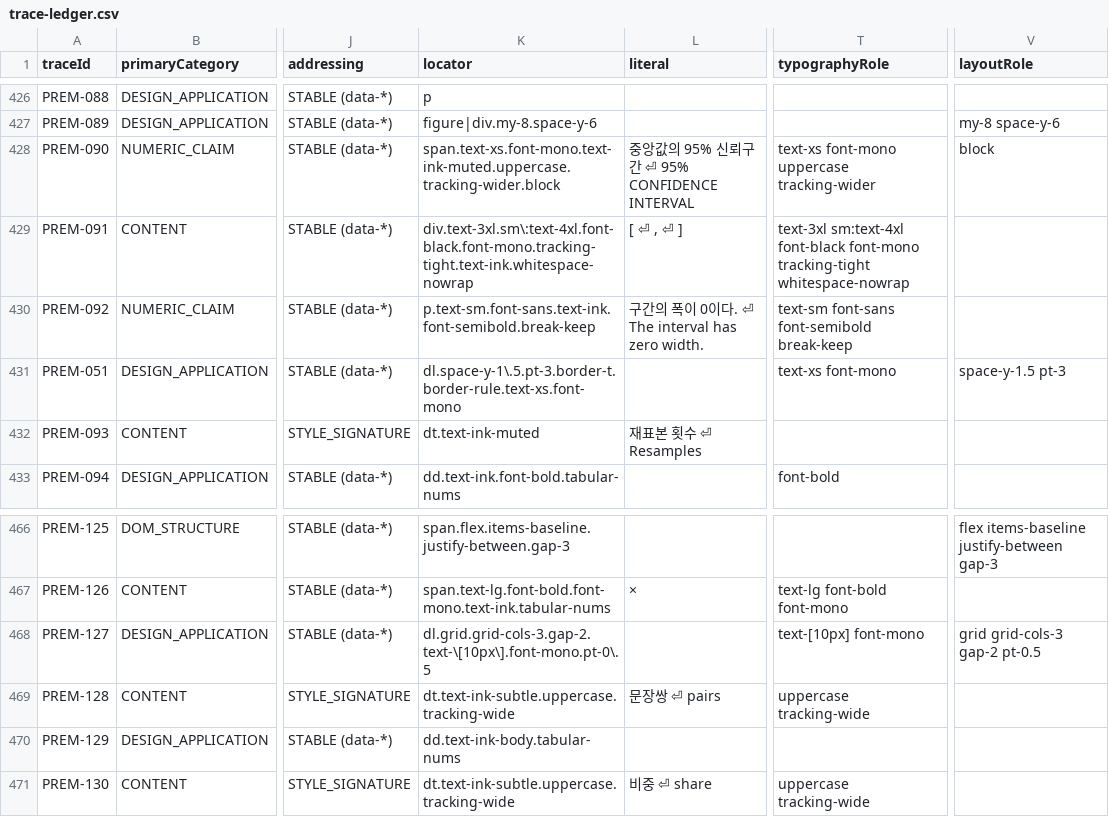
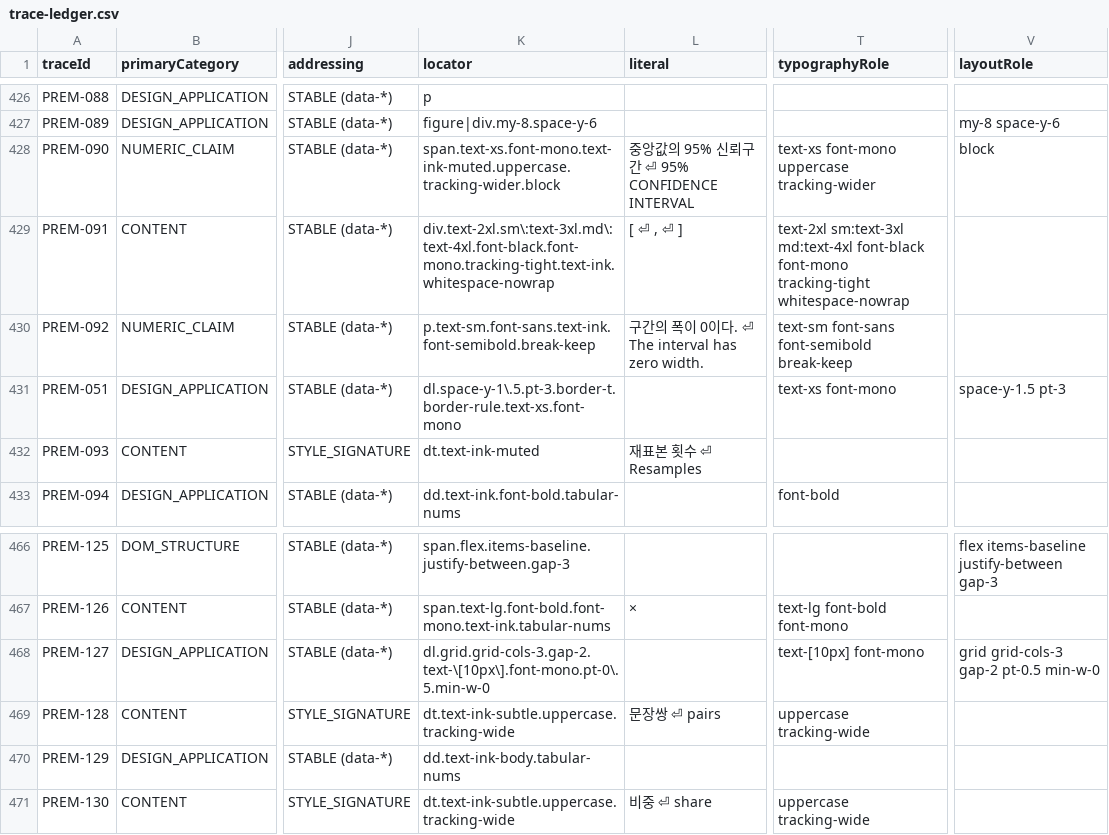
Before and after one commit to Siegfriex/Tokenization_Premiun_KOEN_FRONT, a CSV file: docs/audit/data/trace-ledger.csv, drawn as a sheet; only a part is shown, gaps mark what is left out; the diff names each change by its address in the sheet, - before the commit and + after, or states it on an @@ line.

```diff
--- a/docs/audit/data/trace-ledger.csv
+++ b/docs/audit/data/trace-ledger.csv
-K429 (locator): div.text-3xl.sm\:text-4xl.font-black.font-mono.tracking-tight.text-ink.whitespace-nowrap
+K429 (locator): div.text-2xl.sm\:text-3xl.md\:text-4xl.font-black.font-mono.tracking-tight.text-ink.whitespace-nowrap
-T429 (typographyRole): text-3xl sm:text-4xl font-black font-mono…
+T429 (typographyRole): text-2xl sm:text-3xl md:text-4xl font-black font-mono…
-K468 (locator): dl.grid.grid-cols-3.gap-2.text-\[10px\].font-mono.pt-0\.5
+K468 (locator): dl.grid.grid-cols-3.gap-2.text-\[10px\].font-mono.pt-0\.5.min-w-0
-V468 (layoutRole): grid grid-cols-3 gap-2 pt-0.5
+V468 (layoutRole): grid grid-cols-3 gap-2 pt-0.5 min-w-0
```
Also changed, not shown: 6 other files.
